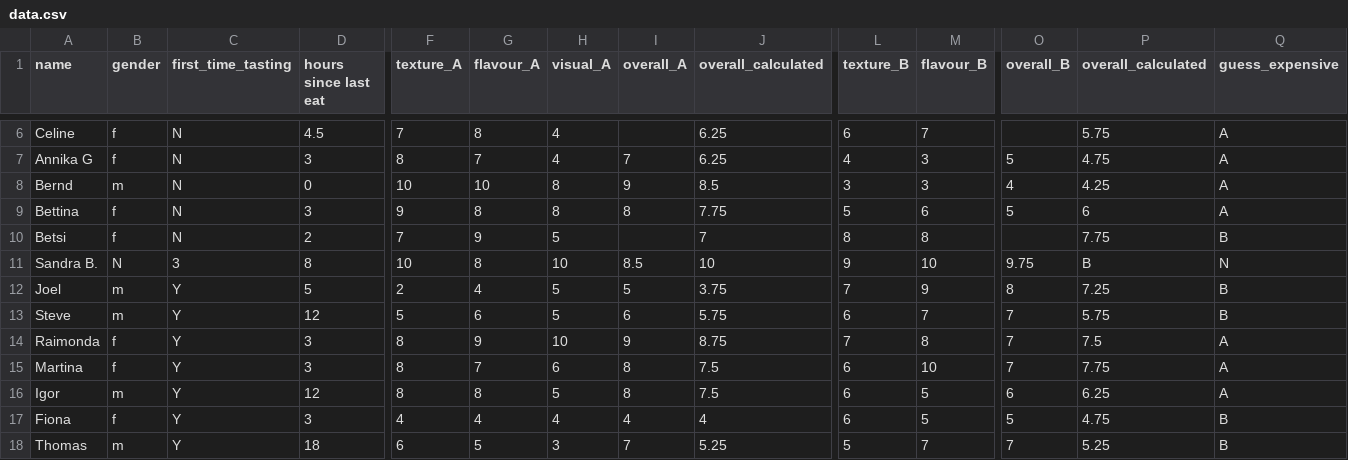
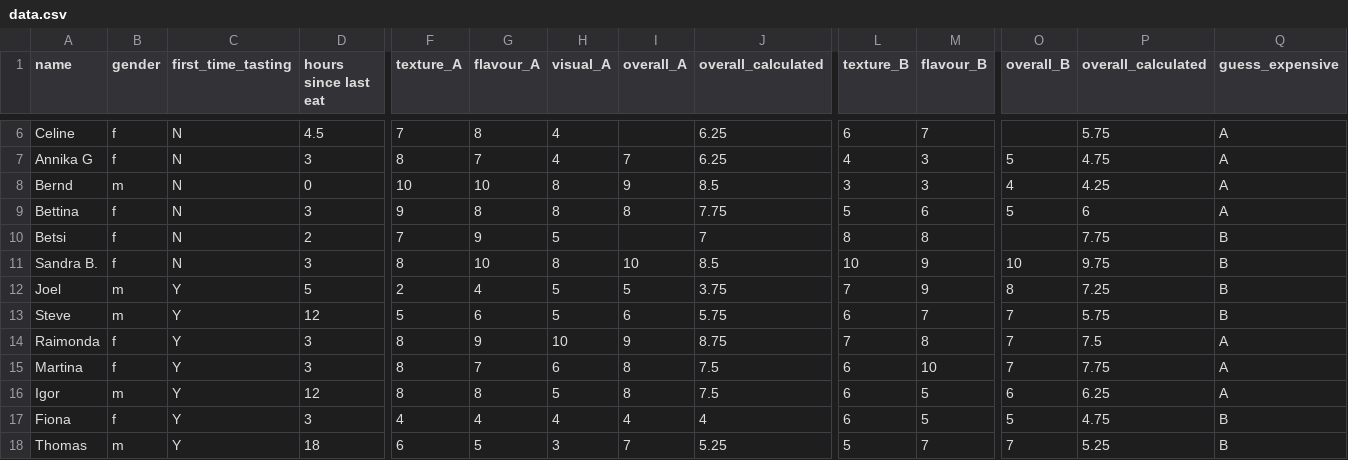
Before and after one commit to source-data/the-turron-experiment, a CSV file: data.csv, drawn as a sheet; only a part is shown, gaps mark what is left out; the diff covers the shown part only; the diff names each change by its address in the sheet, - before the commit and + after, or states it on an @@ line.

Commit message:
fix data format, statistics section of report

```diff
--- a/data.csv
+++ b/data.csv
-B11 (gender): N
+B11 (gender): f
-C11 (first_time_tasting): 3
+C11 (first_time_tasting): N
-D11 (hours since last eat): 8
+D11 (hours since last eat): 3
-F11 (texture_A): 10
+F11 (texture_A): 8
-G11 (flavour_A): 8
+G11 (flavour_A): 10
-H11 (visual_A): 10
+H11 (visual_A): 8
-I11 (overall_A): 8.5
+I11 (overall_A): 10
-J11 (overall_calculated): 10
+J11 (overall_calculated): 8.5
-L11 (texture_B): 9
+L11 (texture_B): 10
-M11 (flavour_B): 10
+M11 (flavour_B): 9
-O11 (overall_B): 9.75
+O11 (overall_B): 10
-P11 (overall_calculated): B
+P11 (overall_calculated): 9.75
-Q11 (guess_expensive): N
+Q11 (guess_expensive): B
```
Also changed, not shown: 6 edited cells elsewhere in this file, 1 other file.
